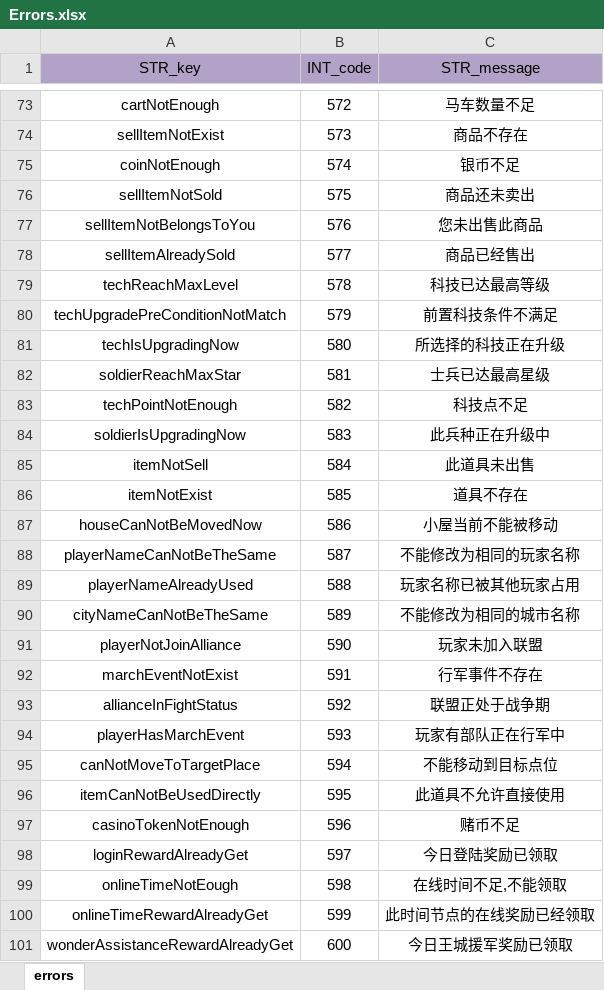
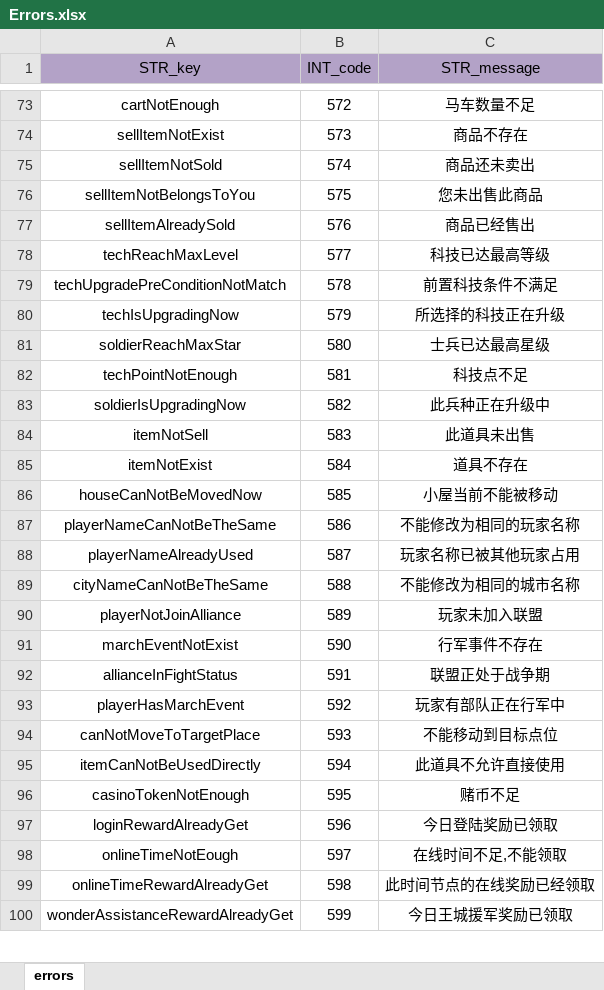
Before and after one commit to ModunZhang/kod_client, an Excel workbook: gameData/shared/Errors.xlsx, sheet errors, drawn as a sheet; only a part is shown, gaps mark what is left out; values as stored, in another font and other column widths than the file's, no borders; removed rows and columns are numbered as before the commit, all else as after; the diff covers the shown part only; the diff names each change by its address in the sheet, - before the commit and + after, or states it on an @@ line.

```diff
--- a/gameData/shared/Errors.xlsx (sheet errors)
+++ b/gameData/shared/Errors.xlsx (sheet errors)
-row 75: coinNotEnough | 574 | 银币不足
-B75 (INT_code): 575
+B75 (INT_code): 574
-B76 (INT_code): 576
+B76 (INT_code): 575
-B77 (INT_code): 577
+B77 (INT_code): 576
-B78 (INT_code): 578
+B78 (INT_code): 577
-B79 (INT_code): 579
+B79 (INT_code): 578
-B80 (INT_code): 580
+B80 (INT_code): 579
-B81 (INT_code): 581
+B81 (INT_code): 580
-B82 (INT_code): 582
+B82 (INT_code): 581
-B83 (INT_code): 583
+B83 (INT_code): 582
-B84 (INT_code): 584
+B84 (INT_code): 583
-B85 (INT_code): 585
+B85 (INT_code): 584
-B86 (INT_code): 586
+B86 (INT_code): 585
-B87 (INT_code): 587
+B87 (INT_code): 586
-B88 (INT_code): 588
+B88 (INT_code): 587
-B89 (INT_code): 589
+B89 (INT_code): 588
-B90 (INT_code): 590
+B90 (INT_code): 589
-B91 (INT_code): 591
+B91 (INT_code): 590
-B92 (INT_code): 592
+B92 (INT_code): 591
-B93 (INT_code): 593
+B93 (INT_code): 592
-B94 (INT_code): 594
+B94 (INT_code): 593
-B95 (INT_code): 595
+B95 (INT_code): 594
-B96 (INT_code): 596
+B96 (INT_code): 595
-B97 (INT_code): 597
+B97 (INT_code): 596
-B98 (INT_code): 598
+B98 (INT_code): 597
-B99 (INT_code): 599
+B99 (INT_code): 598
-B100 (INT_code): 600
+B100 (INT_code): 599
```
Also changed, not shown: 83 edited cells elsewhere in this sheet, 1 other file.
